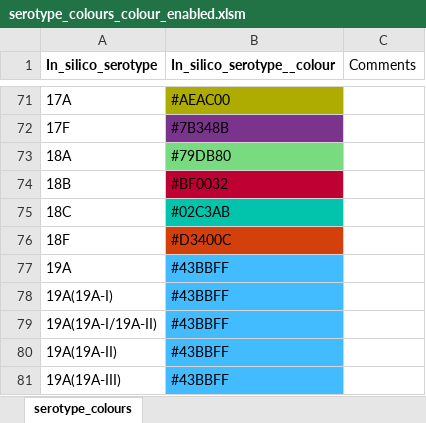
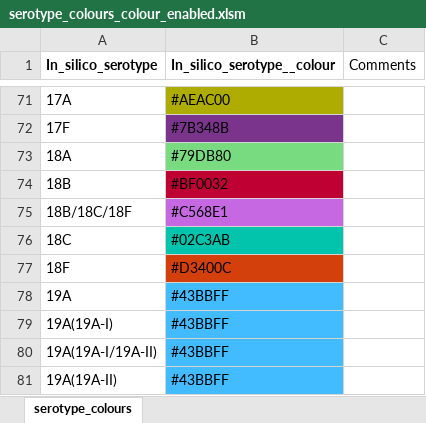
Before and after one commit to sanger-bentley-group/gps-database-processor, an Excel workbook: scripts/data/serotype_colours_colour_enabled.xlsm, sheet serotype_colours, drawn as a sheet; only a part is shown, gaps mark what is left out; the shorter side is filled out with more unchanged rows; values as stored, in another font and other column widths than the file's, no borders; the diff names each change by its address in the sheet, - before the commit and + after, or states it on an @@ line.

Commit message:
Add new serotype colour

```diff
--- a/scripts/data/serotype_colours_colour_enabled.xlsm (sheet serotype_colours)
+++ b/scripts/data/serotype_colours_colour_enabled.xlsm (sheet serotype_colours)
+row 75: 18B/18C/18F | #C568E1
```
Also changed, not shown: 1 other file.
